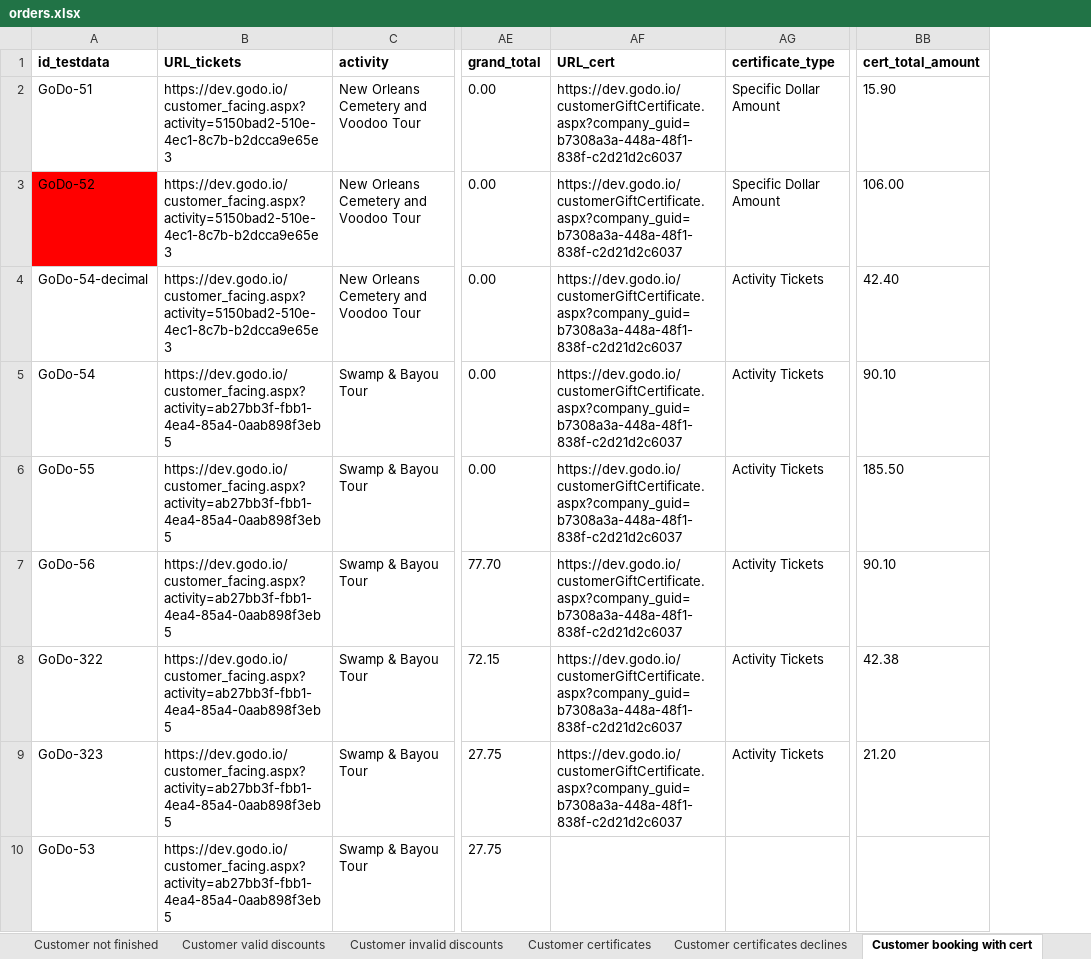
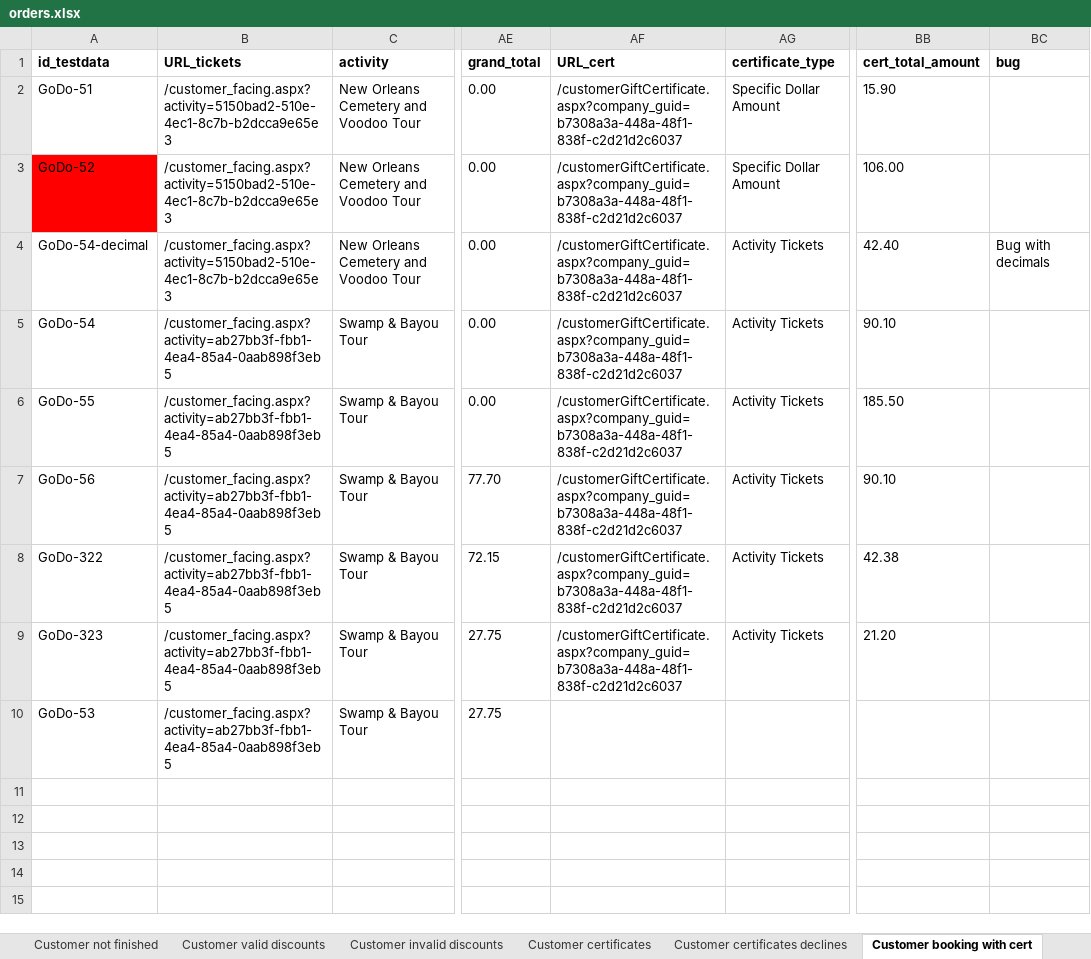
Before and after one commit to 6196511/AutoTests, an Excel workbook: data/orders.xlsx, sheet Customer booking with cert, drawn as a sheet; only a part is shown, gaps mark what is left out; values as stored, in another font and other column widths than the file's, no borders; the diff names each change by its address in the sheet, - before the commit and + after, or states it on an @@ line.

```diff
--- a/data/orders.xlsx (sheet Customer booking with cert)
+++ b/data/orders.xlsx (sheet Customer booking with cert)
+column BC (bug), row 4: Bug with decimals
-B2:B4 (URL_tickets): https://dev.godo.io/customer_facing.aspx?activity=5150bad2-510e-4ec1-8c7b-b2dcca9e65e3
+B2:B4 (URL_tickets): /customer_facing.aspx?activity=5150bad2-510e-4ec1-8c7b-b2dcca9e65e3
-AF2:AF9 (URL_cert): https://dev.godo.io/customerGiftCertificate.aspx?company_guid=b7308a3a-448a-48f1-838f-c2d21d2c6037
+AF2:AF9 (URL_cert): /customerGiftCertificate.aspx?company_guid=b7308a3a-448a-48f1-838f-c2d21d2c6037
-B5:B10 (URL_tickets): https://dev.godo.io/customer_facing.aspx?activity=ab27bb3f-fbb1-4ea4-85a4-0aab898f3eb5
+B5:B10 (URL_tickets): /customer_facing.aspx?activity=ab27bb3f-fbb1-4ea4-85a4-0aab898f3eb5
```
Also changed, not shown: sheet Customer booking cert + disc, sheet Customer payment types, sheet Customer certificates, sheet Customer valid discounts, sheet Customer groupon, sheet Admin valid discounts, 10 more sheets, data/guides.xlsx, data/live_smoke.xlsx, 51 other files.
